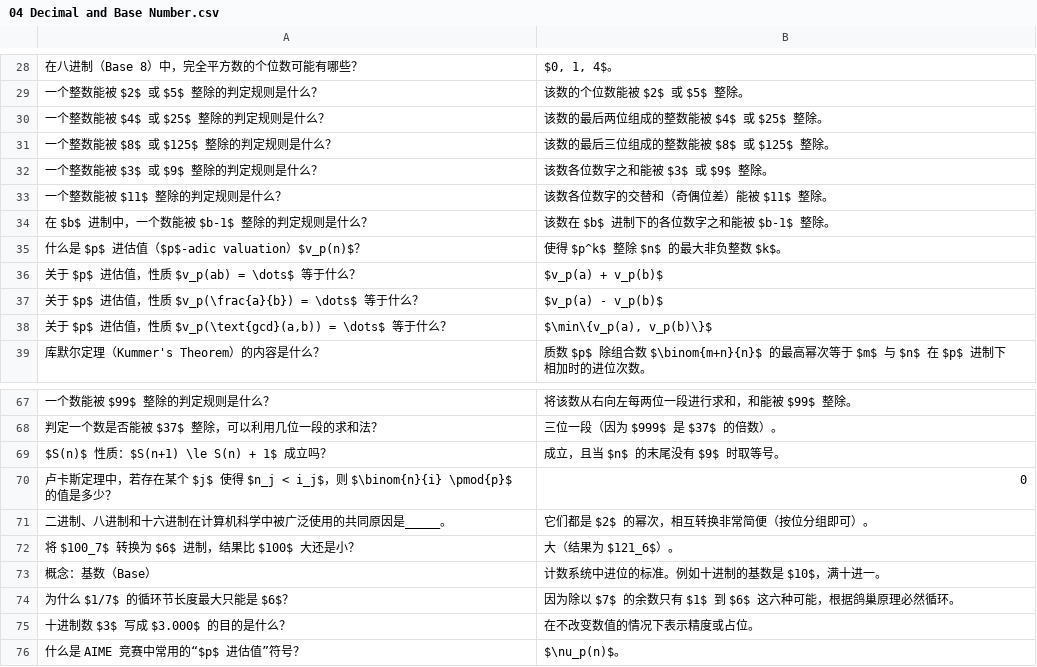
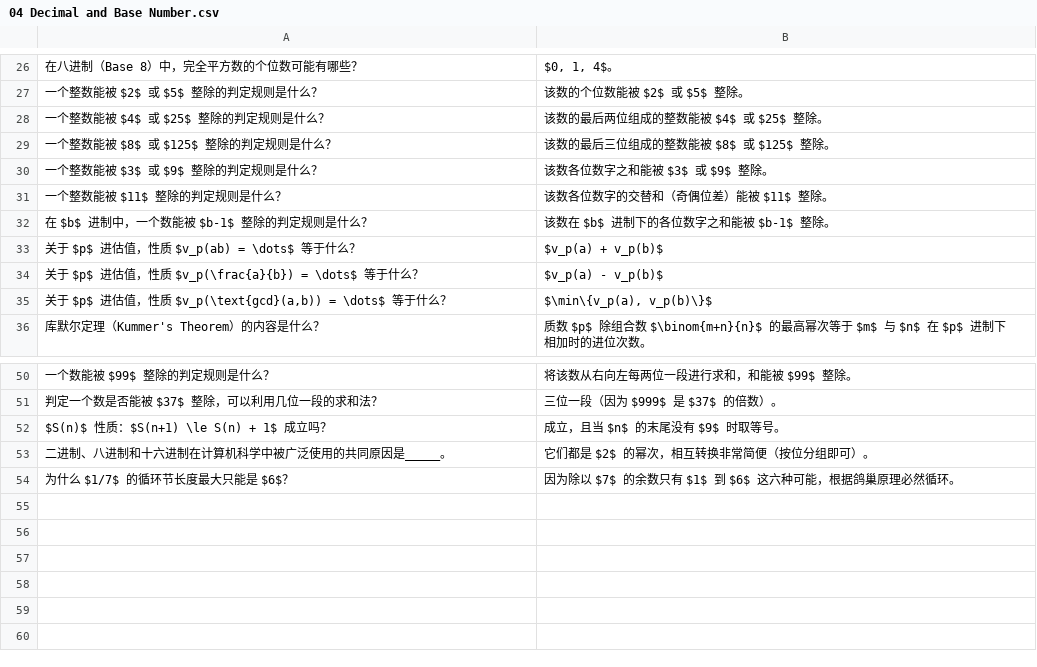
Before and after one commit to ggao5/math_study, a CSV file: math_study_tool/data/04 Decimal and Base Number.csv, drawn as a sheet; only a part is shown, gaps mark what is left out; the diff covers the shown part only; the diff names each change by its address in the sheet, - before the commit and + after, or states it on an @@ line.

Commit message:
Update 04 Decimal and Base Number.csv

```diff
--- a/math_study_tool/data/04 Decimal and Base Number.csv
+++ b/math_study_tool/data/04 Decimal and Base Number.csv
-row 35: 什么是 $p$ 进估值（$p$-adic valuation）$v_p(n)$？ | 使得 $p^k$ 整除 $n$ 的最大非负整数 $k$。
-row 70: 卢卡斯定理中，若存在某个 $j$ 使得 $n_j < i_j$，则 $\binom{n}{i} \pmod{p}$ 的值是多少？ | 0
-row 72: 将 $100_7$ 转换为 $6$ 进制，结果比 $100$ 大还是小？ | 大（结果为 $121_6$）。
-row 73: 概念：基数（Base） | 计数系统中进位的标准。例如十进制的基数是 $10$，满十进一。
-row 75: 十进制数 $3$ 写成 $3.000$ 的目的是什么？ | 在不改变数值的情况下表示精度或占位。
-row 76: 什么是 AIME 竞赛中常用的“$p$ 进估值”符号？ | $\nu_p(n)$。
```
Also changed, not shown: 16 removed rows and 1 edited cell elsewhere in this file.
